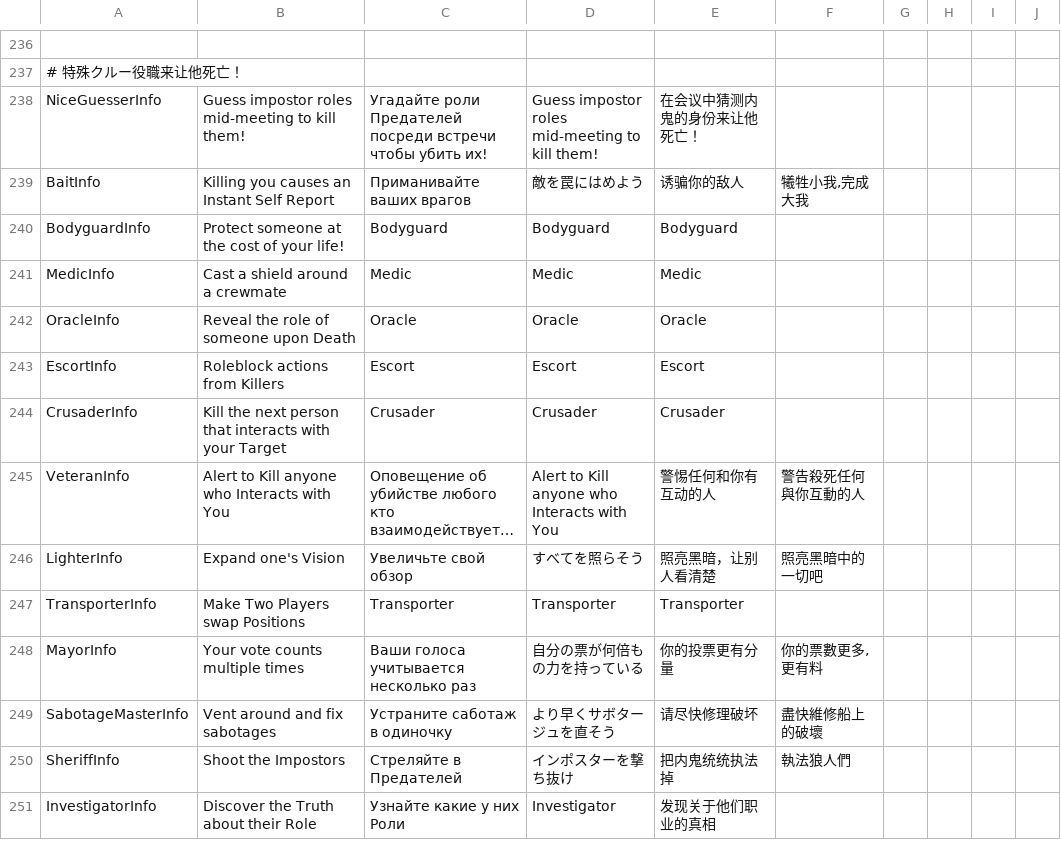
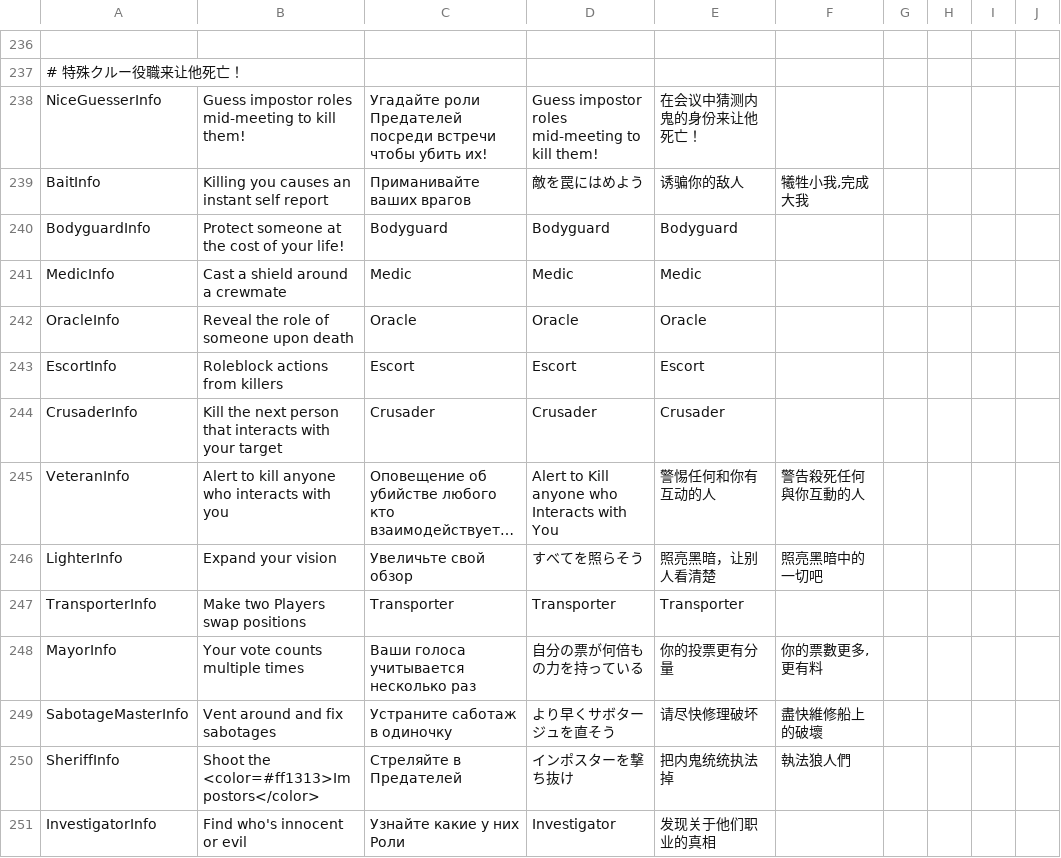
Before and after one commit to ItzLoonie/TownOfLoonie, a CSV file: Resources/string.csv, drawn as a sheet; only a part is shown, gaps mark what is left out; long unchanged cells end in …; the diff covers the shown part only; the diff names each change by its address in the sheet, - before the commit and + after, or states it on an @@ line.

```diff
--- a/Resources/string.csv
+++ b/Resources/string.csv
-B239: Killing you causes an Instant Self Report
+B239: Killing you causes an instant self report
-B242: Reveal the role of someone upon Death
+B242: Reveal the role of someone upon death
-B243: Roleblock actions from Killers
+B243: Roleblock actions from killers
-B244: …with your Target
+B244: …with your target
-B245: Alert to Kill anyone who Interacts with You
+B245: Alert to kill anyone who interacts with you
-B246: Expand one's Vision
+B246: Expand your vision
-B247: Make Two Players swap Positions
+B247: Make two Players swap positions
-B250: Shoot the Impostors
+B250: Shoot the <color=#ff1313>Impostors</color>
-B251: Discover the Truth about their Role
+B251: Find who's innocent or evil
```
Also changed, not shown: 124 edited cells elsewhere in this file, 8 other files.
